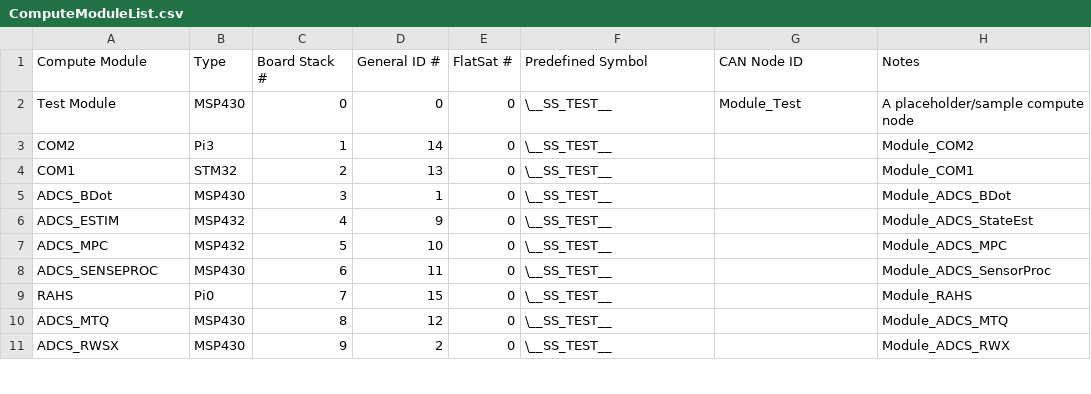
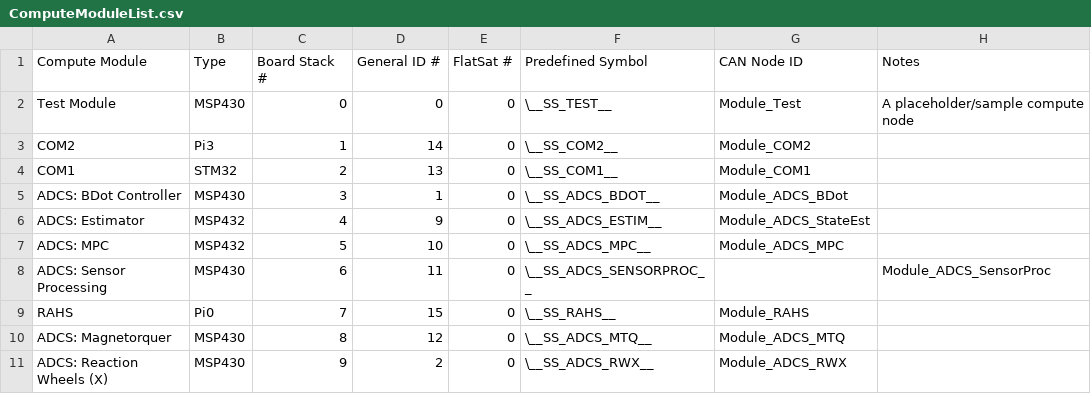
Before and after one commit to UWCubeSat/DubSat1, a CSV file: ref/ComputeModuleList.csv, drawn as a sheet; only a part is shown; the diff covers the shown part only.

Commit message:
More fleshing out of module list.

```diff
--- a/ref/ComputeModuleList.csv
+++ b/ref/ComputeModuleList.csv
@@ -2,10 +2,10 @@ Compute Module,Type,Board Stack #,General ID #, FlatSat #, Predefined Symbol , C
 Test Module, MSP430, 0, 0, 0,\__SS_TEST__, Module_Test, A placeholder/sample compute node
-COM2,Pi3,1,14,0,\__SS_TEST__,"",Module_COM2,
-COM1,STM32,2,13,0,\__SS_TEST__,"",Module_COM1,
-ADCS_BDot,MSP430,3,1,0,\__SS_TEST__,"",Module_ADCS_BDot,
-ADCS_ESTIM,MSP432,4,9,0,\__SS_TEST__,"",Module_ADCS_StateEst,
-ADCS_MPC,MSP432,5,10,0,\__SS_TEST__,"",Module_ADCS_MPC,
-ADCS_SENSEPROC,MSP430,6,11,0,\__SS_TEST__,"",Module_ADCS_SensorProc,
-RAHS,Pi0,7,15,0,\__SS_TEST__,"",Module_RAHS,
-ADCS_MTQ,MSP430,8,12,0,\__SS_TEST__,"",Module_ADCS_MTQ,
-ADCS_RWSX,MSP430,9,2,0,\__SS_TEST__,"",Module_ADCS_RWX,
+COM2,Pi3,1,14,0,\__SS_COM2__,Module_COM2,
+COM1,STM32,2,13,0,\__SS_COM1__,Module_COM1,
+ADCS: BDot Controller,MSP430,3,1,0,\__SS_ADCS_BDOT__,Module_ADCS_BDot,
+ADCS: Estimator,MSP432,4,9,0,\__SS_ADCS_ESTIM__,Module_ADCS_StateEst,
+ADCS: MPC,MSP432,5,10,0,\__SS_ADCS_MPC__,Module_ADCS_MPC,
+ADCS: Sensor Processing,MSP430,6,11,0,\__SS_ADCS_SENSORPROC__,"",Module_ADCS_SensorProc,
+RAHS,Pi0,7,15,0,\__SS_RAHS__,Module_RAHS,
+ADCS: Magnetorquer,MSP430,8,12,0,\__SS_ADCS_MTQ__,Module_ADCS_MTQ,
+ADCS: Reaction Wheels (X),MSP430,9,2,0,\__SS_ADCS_RWX__,Module_ADCS_RWX,
```
Also changed, not shown: 23 edited cells elsewhere in this file.
